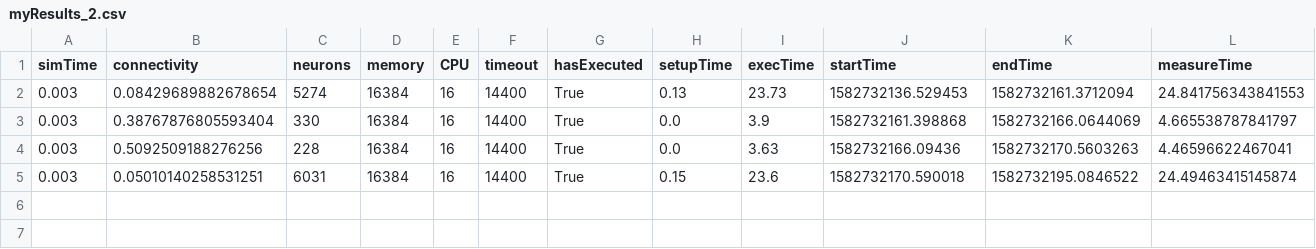
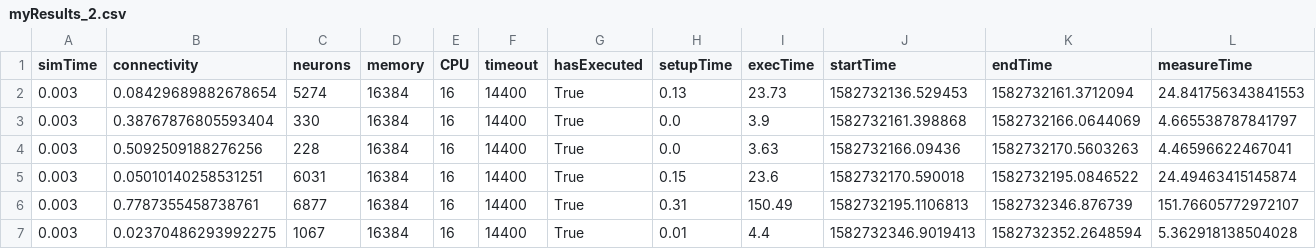
Before and after one commit to jlfbetting/infoliLauncher, a CSV file: myResults_2.csv, drawn as a sheet; only a part is shown; rows hold the shown columns only; the diff names each change by its address in the sheet, - before the commit and + after, or states it on an @@ line.

```diff
--- a/myResults_2.csv
+++ b/myResults_2.csv
+row 6: 0.003 | 0.7787355458738761 | 6877 | 16384 | 16 | 14400 | True | 0.31 | 150.49 | 1582732195.1106813 | 1582732346.876739 | 151.76605772972107
+row 7: 0.003 | 0.02370486293992275 | 1067 | 16384 | 16 | 14400 | True | 0.01 | 4.4 | 1582732346.9019413 | 1582732352.2648594 | 5.362918138504028
```
Also changed, not shown: 2 other files.
